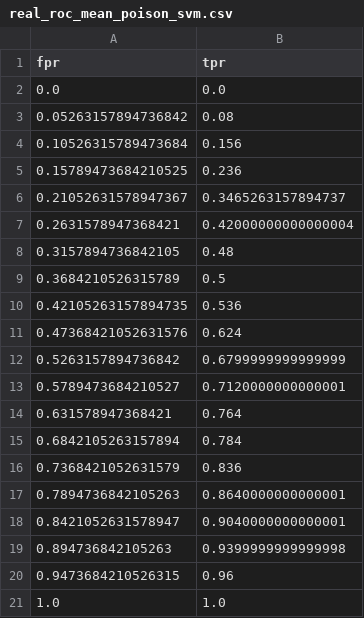
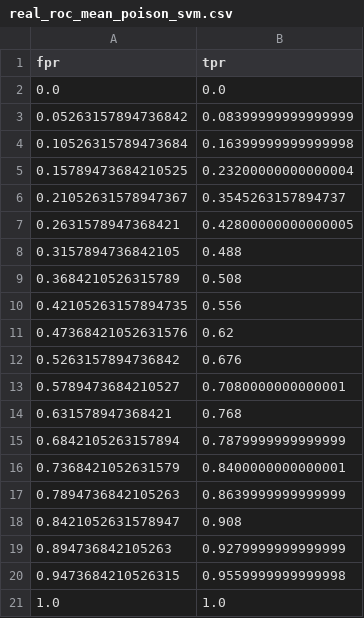
Before and after one commit to changx03/diva-data-poisoning, a CSV file: results_plot/real_roc_mean_poison_svm.csv, drawn as a sheet.

Commit message:
updated plots

```diff
--- a/results_plot/real_roc_mean_poison_svm.csv
+++ b/results_plot/real_roc_mean_poison_svm.csv
@@ -2,20 +2,20 @@ fpr,tpr
 0.0,0.0
-0.05263157894736842,0.08
-0.10526315789473684,0.156
-0.15789473684210525,0.236
-0.21052631578947367,0.3465263157894737
-0.2631578947368421,0.42000000000000004
-0.3157894736842105,0.48
-0.3684210526315789,0.5
-0.42105263157894735,0.536
-0.47368421052631576,0.624
-0.5263157894736842,0.6799999999999999
-0.5789473684210527,0.7120000000000001
-0.631578947368421,0.764
-0.6842105263157894,0.784
-0.7368421052631579,0.836
-0.7894736842105263,0.8640000000000001
-0.8421052631578947,0.9040000000000001
-0.894736842105263,0.9399999999999998
-0.9473684210526315,0.96
+0.05263157894736842,0.08399999999999999
+0.10526315789473684,0.16399999999999998
+0.15789473684210525,0.23200000000000004
+0.21052631578947367,0.3545263157894737
+0.2631578947368421,0.42800000000000005
+0.3157894736842105,0.488
+0.3684210526315789,0.508
+0.42105263157894735,0.556
+0.47368421052631576,0.62
+0.5263157894736842,0.676
+0.5789473684210527,0.7080000000000001
+0.631578947368421,0.768
+0.6842105263157894,0.7879999999999999
+0.7368421052631579,0.8400000000000001
+0.7894736842105263,0.8639999999999999
+0.8421052631578947,0.908
+0.894736842105263,0.9279999999999999
+0.9473684210526315,0.9559999999999998
 1.0,1.0
```
Also changed, not shown: results_plot/real_roc_mean_alfa_svm.csv, results_plot/real_roc_mean_falfa_nn.csv, 24 other files.
